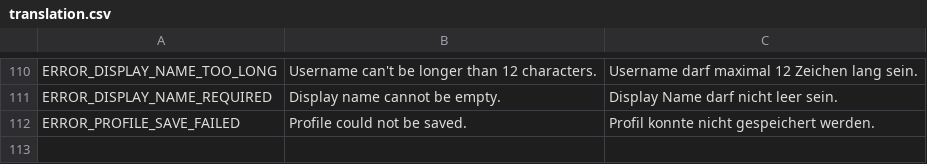
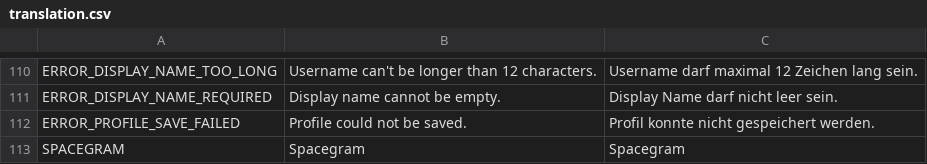
Before and after one commit to Tiltnick/ip2gd, a CSV file: translation.csv, drawn as a sheet; only a part is shown, gaps mark what is left out.

Commit message:
Integrate Spacegram phone UI into main menu
Embed the Spacegram PhoneUI into the main menu and add a SPACEGRAM button and translations. Wire up button signals to open/close the phone UI and toggle main menu visibility. Make feed and story loading asynchronous (use await) and ensure bottom-nav avatar refresh is awaited. Add phone_closed signal and open_phone/close_phone logic in phone_ui.gd, connect the close button, and apply small scene layout/resource adjustments in main_menu.tscn and PhoneUI.tscn.

```diff
--- a/translation.csv
+++ b/translation.csv
@@ -112 +112,2 @@ ERROR_DISPLAY_NAME_REQUIRED,Display name cannot be empty.,Display Name darf nich
 ERROR_PROFILE_SAVE_FAILED,Profile could not be saved.,Profil konnte nicht gespeichert werden.
+SPACEGRAM,Spacegram,Spacegram
```
Also changed, not shown: 6 other files.
